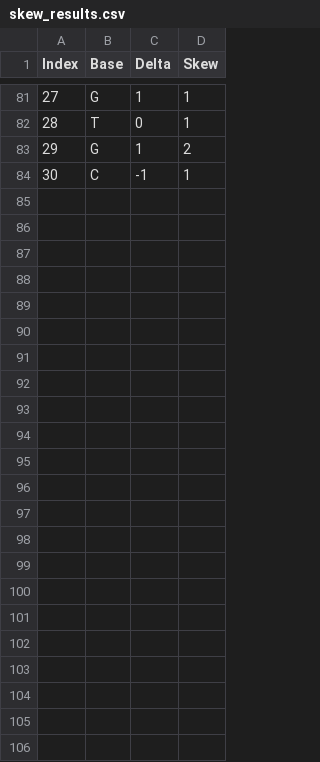
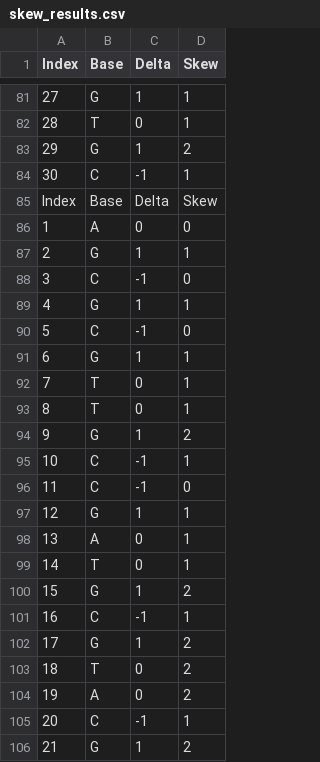
Before and after one commit to yasmina-bioinfo/SkewArray, a CSV file: skew_results.csv, drawn as a sheet; only a part is shown, gaps mark what is left out; the diff names each change by its address in the sheet, - before the commit and + after, or states it on an @@ line.

```diff
--- a/skew_results.csv
+++ b/skew_results.csv
+row 85: Index | Base | Delta | Skew
+row 86: 1 | A | 0 | 0
+row 87: 2 | G | 1 | 1
+row 88: 3 | C | -1 | 0
+row 89: 4 | G | 1 | 1
+row 90: 5 | C | -1 | 0
+row 91: 6 | G | 1 | 1
+row 92: 7 | T | 0 | 1
+row 93: 8 | T | 0 | 1
+row 94: 9 | G | 1 | 2
+row 95: 10 | C | -1 | 1
+row 96: 11 | C | -1 | 0
+row 97: 12 | G | 1 | 1
+row 98: 13 | A | 0 | 1
+row 99: 14 | T | 0 | 1
+row 100: 15 | G | 1 | 2
+row 101: 16 | C | -1 | 1
+row 102: 17 | G | 1 | 2
+row 103: 18 | T | 0 | 2
+row 104: 19 | A | 0 | 2
+row 105: 20 | C | -1 | 1
+row 106: 21 | G | 1 | 2
```
Also changed, not shown: 4 other files.
